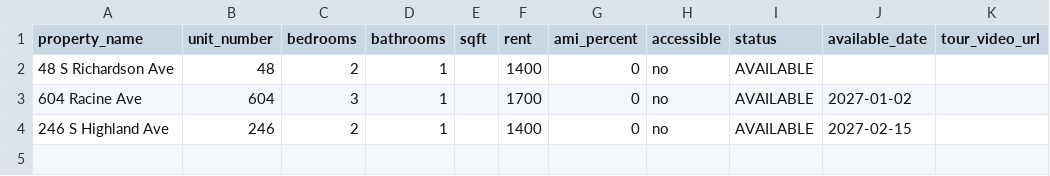
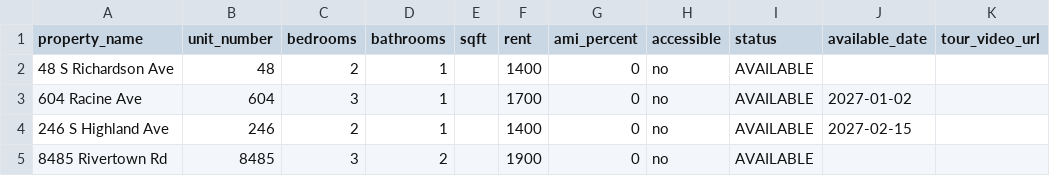
Before and after one commit to stephen861/The-Owner-wealth-Grower, a CSV file: data/leasing/units.csv, drawn as a sheet; the diff names each change by its address in the sheet, - before the commit and + after, or states it on an @@ line.

```diff
--- a/data/leasing/units.csv
+++ b/data/leasing/units.csv
+row 5: 8485 Rivertown Rd | 8485 | 3 | 2 |  | 1900 | 0 | no | AVAILABLE
```
Also changed, not shown: data/leasing/properties.csv.
